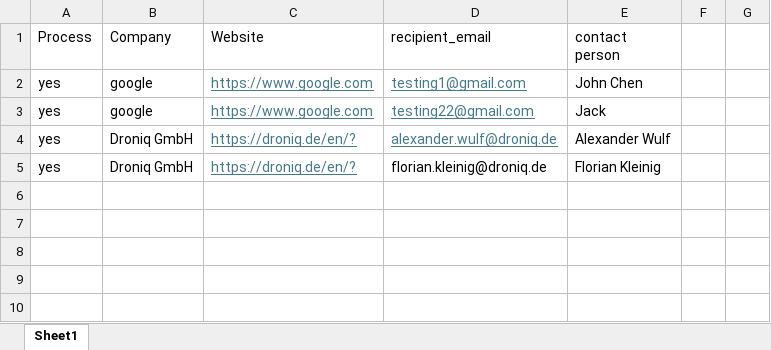
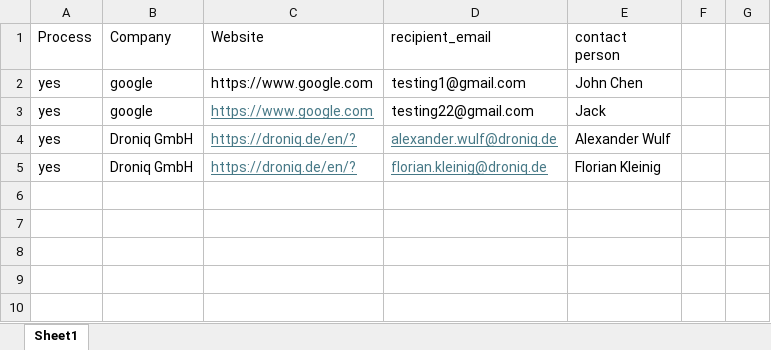
Before and after one commit to JimmyLuojun/Send_Developing_Letters, an Excel workbook: data/raw/test_to_read_website.xlsx, sheet Sheet1, drawn as a sheet; only a part is shown; values as stored, in another font and other column widths than the file's, no borders; the diff names each change by its address in the sheet, - before the commit and + after, or states it on an @@ line.

```diff
--- a/data/raw/test_to_read_website.xlsx (sheet Sheet1)
+++ b/data/raw/test_to_read_website.xlsx (sheet Sheet1)
@@ C2:D2 underline: on → off, text colour: #467886 → black @@
@@ D3 underline: on → off, text colour: #467886 → black @@
@@ D5 underline: off → on, text colour: black → #467886 @@
```
Also changed, not shown: 19 other files.
